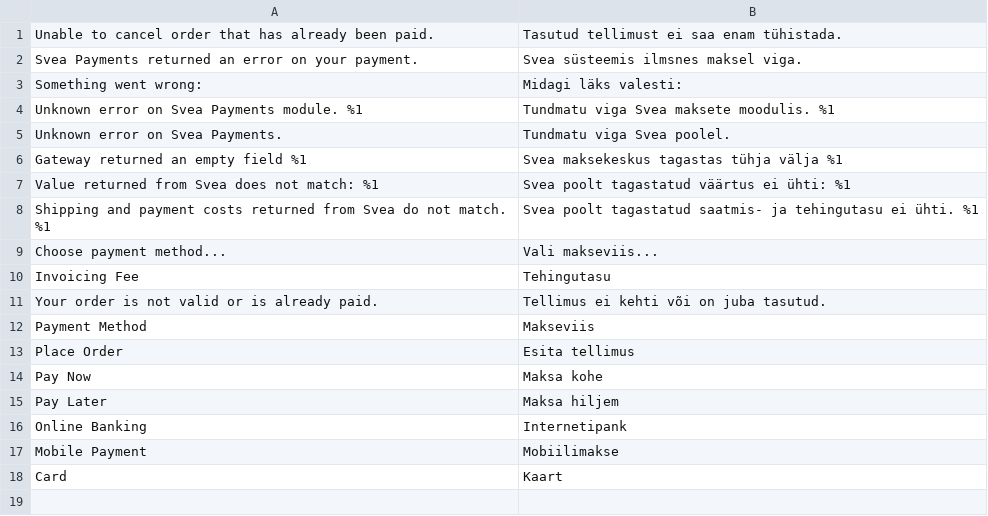
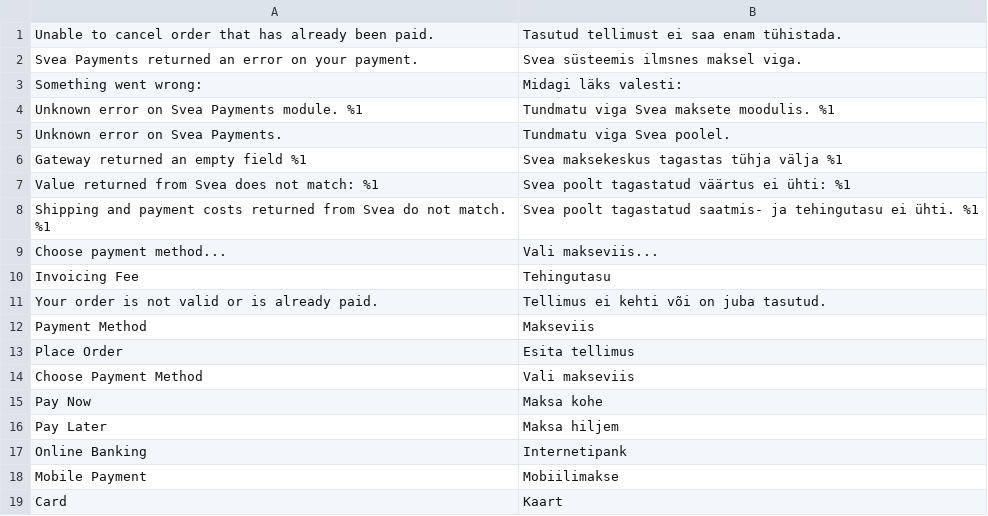
Before and after one commit to maksuturva/magento2_svea_payments, a CSV file: i18n/et_EE.csv, drawn as a sheet.

```diff
--- a/i18n/et_EE.csv
+++ b/i18n/et_EE.csv
@@ -13,2 +13,3 @@
 "Place Order", "Esita tellimus"
+"Choose Payment Method", "Vali makseviis"
 "Pay Now","Maksa kohe"
```
Also changed, not shown: i18n/en_US.csv, i18n/fi_FI.csv, 6 other files.
